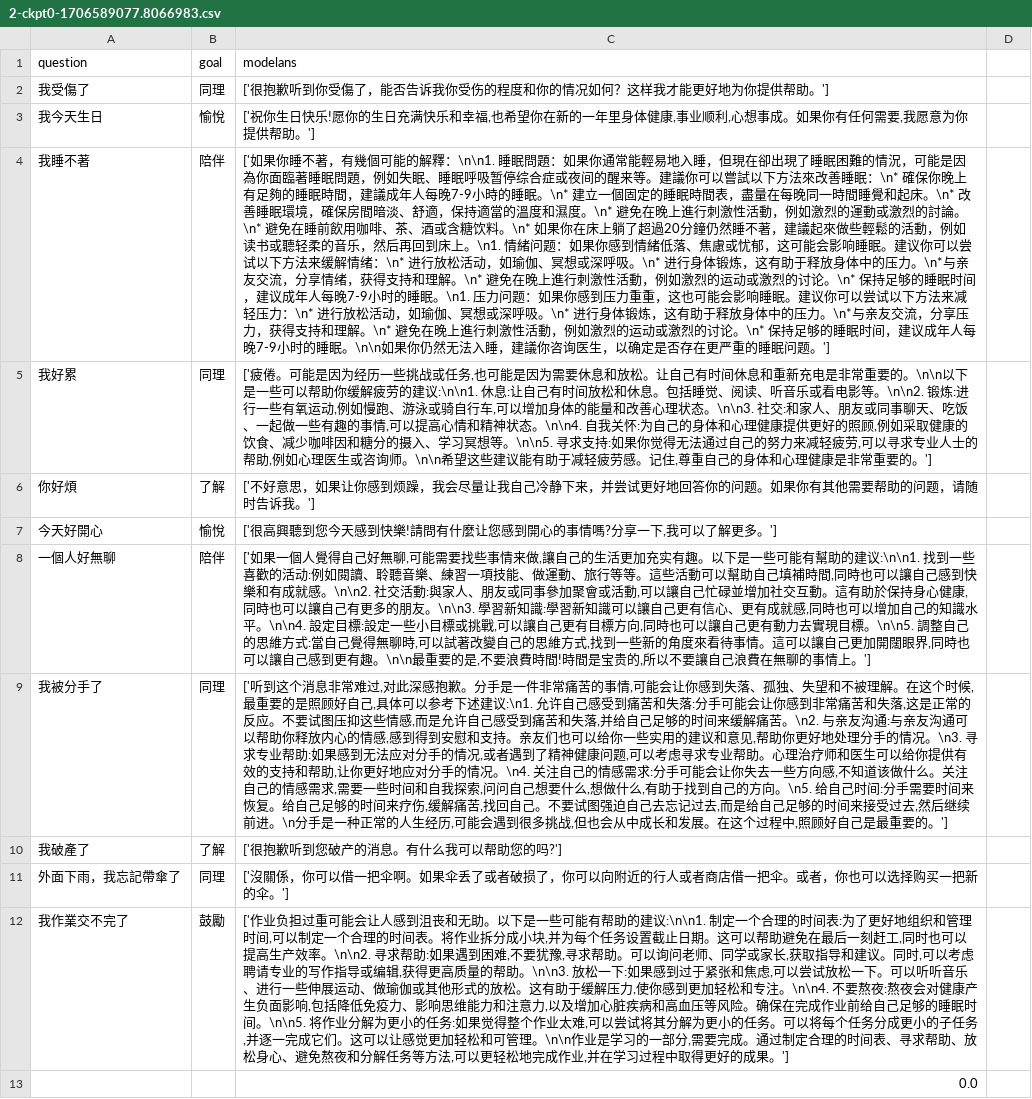
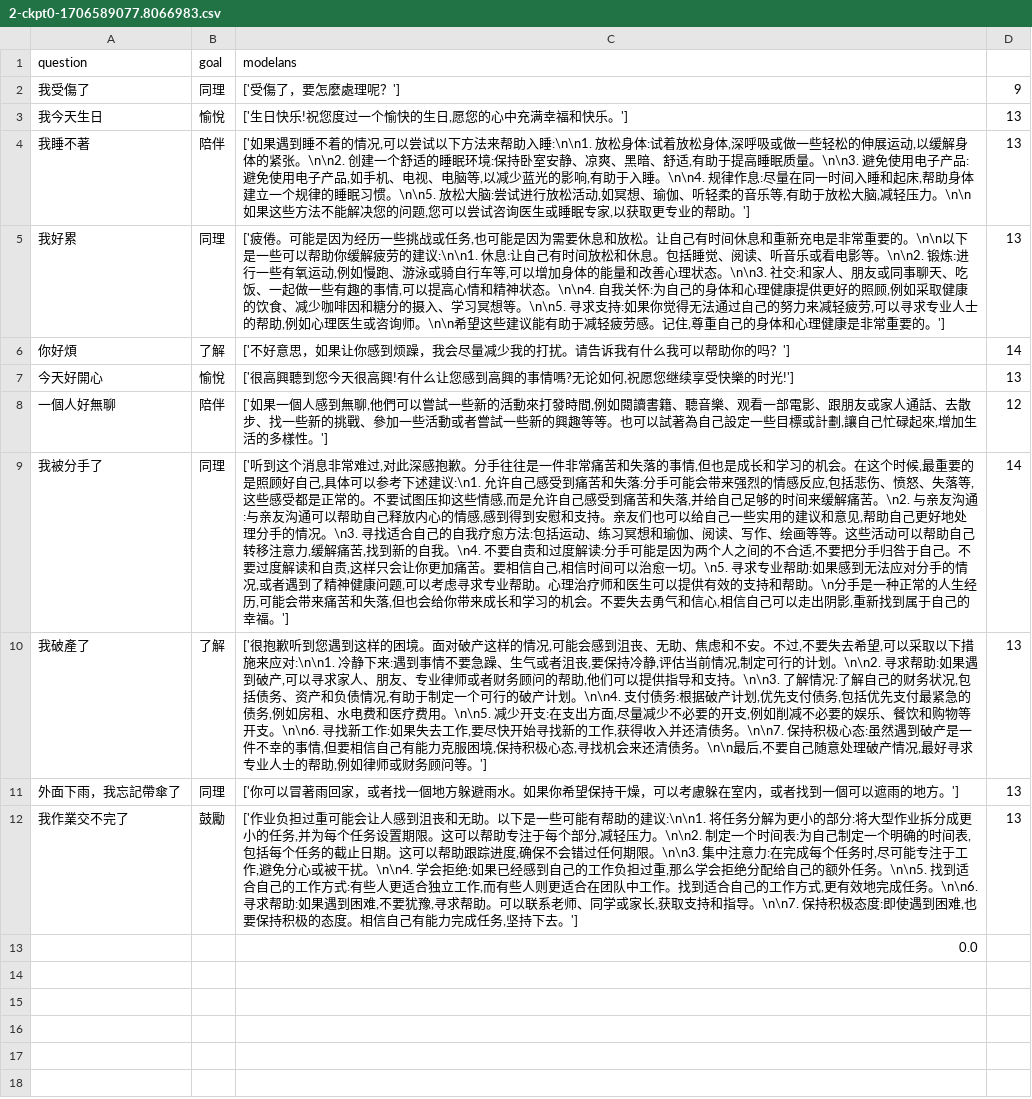
Before and after one commit to lsjle/2024-science-fair, a CSV file: code/evaluation/outputs/CT/2-ckpt0-1706589077.8066983.csv, drawn as a sheet; the diff names each change by its address in the sheet, - before the commit and + after, or states it on an @@ line.

```diff
--- a/code/evaluation/outputs/CT/2-ckpt0-1706589077.8066983.csv
+++ b/code/evaluation/outputs/CT/2-ckpt0-1706589077.8066983.csv
-C2 (modelans): ['很抱歉听到你受傷了，能否告诉我你受伤的程度和你的情况如何？这样我才能更好地为你提供帮助。']
+C2 (modelans): ['受傷了，要怎麼處理呢？']
-D2: (empty)
+D2: 9
-C3 (modelans): ['祝你生日快乐!愿你的生日充满快乐和幸福,也希望你在新的一年里身体健康,事业顺利,心想事成。如果你有任何需要,我愿意为你提供帮助。']
+C3 (modelans): ['生日快乐!祝您度过一个愉快的生日,愿您的心中充满幸福和快乐。']
-D3:D5: (empty)
+D3:D5: 13
-C4 (modelans): ['如果你睡不著，有幾個可能的解釋：\n\n1. 睡眠問題：如果你通常能輕易地入睡，但現在卻出現了睡眠困難的情況，可能是因為你面臨著睡眠問題，例如失眠、睡眠呼吸暂停综合症或夜间的醒来等。建議你可以嘗試以下方法來改善睡眠：\n* 確保你晚上有足夠的睡眠時間，建議成年人每晚7-9小時的睡眠。\n* 建立一個固定的睡眠時間表，盡量在每晚同一時間睡覺和起床。\n* 改善睡眠環境，確保房間暗淡、舒適，保持適當的溫度和濕度。\n* 避免在晚上進行刺激性活動，例如激烈的運動或激烈的討論。\n* 避免在睡前飲用咖啡、茶、酒或含糖饮料。\n* 如果你在床上躺了超過20分鐘仍然睡不著，建議起來做些輕鬆的活動，例如读书或聽轻柔的音乐，然后再回到床上。\n1. 情緒问题：如果你感到情緒低落、焦慮或忧郁，这可能会影响睡眠。建议你可以尝试以下方法来缓解情绪：\n* 进行放松活动，如瑜伽、冥想或深呼吸。\n* 进行身体锻炼，这有助于释放身体中的压力。\n*与亲友交流，分享情绪，获得支持和理解。\n* 避免在晚上進行刺激性活動，例如激烈的运动或激烈的讨论。\n* 保持足够的睡眠时间，建议成年人每晚7-9小时的睡眠。\n1. 压力问题：如果你感到压力重重，这也可能会影响睡眠。建议你可以尝试以下方法来减轻压力：\n* 进行放松活动，如瑜伽、冥想或深呼吸。\n* 进行身体锻炼，这有助于释放身体中的压力。\n*与亲友交流，分享压力，获得支持和理解。\n* 避免在晚上進行刺激性活動，例如激烈的运动或激烈的讨论。\n* 保持足够的睡眠时间，建议成年人每晚7-9小时的睡眠。\n\n如果你仍然无法入睡，建議你咨询医生，以确定是否存在更严重的睡眠问题。']
+C4 (modelans): ['如果遇到睡不着的情况,可以尝试以下方法来帮助入睡:\n\n1. 放松身体:试着放松身体,深呼吸或做一些轻松的伸展运动,以缓解身体的紧张。\n\n2. 创建一个舒适的睡眠环境:保持卧室安静、凉爽、黑暗、舒适,有助于提高睡眠质量。\n\n3. 避免使用电子产品:避免使用电子产品,如手机、电视、电脑等,以减少蓝光的影响,有助于入睡。\n\n4. 规律作息:尽量在同一时间入睡和起床,帮助身体建立一个规律的睡眠习惯。\n\n5. 放松大脑:尝试进行放松活动,如冥想、瑜伽、听轻柔的音乐等,有助于放松大脑,减轻压力。\n\n如果这些方法不能解决您的问题,您可以尝试咨询医生或睡眠专家,以获取更专业的帮助。']
-C5 (modelans): …骑自行车,可以增…
+C5 (modelans): …骑自行车等,可以增…
-C6 (modelans): …我会尽量让我自己冷静下来，并尝试更好地回答你的问题。如果你有其他需要帮助的问题，请随时告诉我。']
+C6 (modelans): …我会尽量减少我的打扰。请告诉我有什么我可以帮助你的吗？']
-D6: (empty)
+D6: 14
-C7 (modelans): …到您今天感到快樂!請問有什麼让您感到開心的事情嗎?分享一下,我可以了解更多。']
+C7 (modelans): …到您今天很高興!有什么让您感到高興的事情嗎?无论如何,祝愿您继续享受快樂的时光!']
-D7: (empty)
+D7: 13
-C8 (modelans): …果一個人覺得自己好無聊,可能需要找些事情来做,讓自己的生活更加充实有趣。以下是一些可能有幫助的建议:\n\n1. 找到一些喜歡的活动:例如閱讀、聆聽音樂、練習一項技能、做運動、旅行等等。這些活動可以幫助自己填補時間,同時也可以讓自己感到快樂和有成就感。\n\n2. 社交活動:與家人、朋友或同事參加聚會或活動,可以讓自己忙碌並增加社交互動。這有助於保持身心健康,同時也可以讓自己有更多的朋友。\n\n3. 學習新知識:學習新知識可以讓自己更有信心、更有成就感,同時也可以增加自己的知識水平。\n\n4. 設定目標:設定一些小目標或挑戰,可以讓自己更有目標方向,同時也可以讓自己更有動力去實現目標。\n\n5. 調整自己的思維方式:當自己覺得無聊時,可以試著改變自己的思維方式,找到一些新的角度來看待事情。這可以讓自己更加開闊眼界,同時也可以讓自己感到更有趣。\n\n最重要的是,不要浪費時間!時間是宝贵的,所以不要讓自己浪費在無聊的事情上。']
+C8 (modelans): …果一個人感到無聊,他們可以嘗試一些新的活動來打發時間,例如閱讀書籍、聽音樂、观看一部電影、跟朋友或家人通話、去散步、找一些新的挑戰、參加一些活動或者嘗試一些新的興趣等等。也可以試著為自己設定一些目標或計劃,讓自己忙碌起來,增加生活的多樣性。']
-D8: (empty)
+D8: 12
-C9 (modelans): …歉。分手是一件非常痛苦的事情,可能会让你感到失落、孤独、失望和不被理解。在这个时候,最重要的是照顾好自己,具体可以参考下述建议:\n1. 允许自己感受到痛苦和失落:分手可能会让你感到非常痛苦和失落,这是正常的反应。不要试图压抑这些情感,而是允许自己感受到痛苦和失落,并给自己足够的时间来缓解痛苦。\n2. 与亲友沟通:与亲友沟通可以帮助你释放内心的情感,感到得到安慰和支持。亲友们也可以给你一些实用的建议和意见,帮助你更好地处理分手的情况。\n3. 寻求专业帮助:如果感到无法应对分手的情况,或者遇到了精神健康问题,可以考虑寻求专业帮助。心理治疗师和医生可以给你提供有效的支持和帮助,让你更好地应对分手的情况。\n4. 关注自己的情感需求:分手可能会让你失去一些方向感,不知道该做什么。关注自己的情感需求,需要一些时间和自我探索,问问自己想要什么,想做什么,有助于找到自己的方向。\n5. 给自己时间:分手需要时间来恢复。给自己足够的时间来疗伤,缓解痛苦,找回自己。不要试图强迫自己去忘记过去,而是给自己足够的时间来接受过去,然后继续前进。\n分手是一种正常的人生经历,可能会遇到很多挑战,但也会从中成长和发展。在这个过程中,照顾好自己是最重要的。']
+C9 (modelans): …歉。分手往往是一件非常痛苦和失落的事情,但也是成长和学习的机会。在这个时候,最重要的是照顾好自己,具体可以参考下述建议:\n1. 允许自己感受到痛苦和失落:分手可能会带来强烈的情感反应,包括悲伤、愤怒、失落等,这些感受都是正常的。不要试图压抑这些情感,而是允许自己感受到痛苦和失落,并给自己足够的时间来缓解痛苦。\n2. 与亲友沟通:与亲友沟通可以帮助自己释放内心的情感,感到得到安慰和支持。亲友们也可以给自己一些实用的建议和意见,帮助自己更好地处理分手的情况。\n3. 寻找适合自己的自我疗愈方法:包括运动、练习冥想和瑜伽、阅读、写作、绘画等等。这些活动可以帮助自己转移注意力,缓解痛苦,找到新的自我。\n4. 不要自责和过度解读:分手可能是因为两个人之间的不合适,不要把分手归咎于自己。不要过度解读和自责,这样只会让你更加痛苦。要相信自己,相信时间可以治愈一切。\n5. 寻求专业帮助:如果感到无法应对分手的情况,或者遇到了精神健康问题,可以考虑寻求专业帮助。心理治疗师和医生可以提供有效的支持和帮助。\n分手是一种正常的人生经历,可能会带来痛苦和失落,但也会给你带来成长和学习的机会。不要失去勇气和信心,相信自己可以走出阴影,重新找到属于自己的幸福。']
-D9: (empty)
+D9: 14
-C10 (modelans): …歉听到您破产的消息。有什么我可以帮助您的吗?']
+C10 (modelans): …歉听到您遇到这样的困境。面对破产这样的情况,可能会感到沮丧、无助、焦虑和不安。不过,不要失去希望,可以采取以下措施来应对:\n\n1. 冷静下来:遇到事情不要急躁、生气或者沮丧,要保持冷静,评估当前情况,制定可行的计划。\n\n2. 寻求帮助:如果遇到破产,可以寻求家人、朋友、专业律师或者财务顾问的帮助,他们可以提供指导和支持。\n\n3. 了解情况:了解自己的财务状况,包括债务、资产和负债情况,有助于制定一个可行的破产计划。\n\n4. 支付债务:根据破产计划,优先支付债务,包括优先支付最紧急的债务,例如房租、水电费和医疗费用。\n\n5. 减少开支:在支出方面,尽量减少不必要的开支,例如削减不必要的娱乐、餐饮和购物等开支。\n\n6. 寻找新工作:如果失去工作,要尽快开始寻找新的工作,获得收入并还清债务。\n\n7. 保持积极心态:虽然遇到破产是一件不幸的事情,但要相信自己有能力克服困境,保持积极心态,寻找机会来还清债务。\n\n最后,不要自己随意处理破产情况,最好寻求专业人士的帮助,例如律师或财务顾问等。']
-D10:D12: (empty)
+D10:D12: 13
-C11 (modelans): ['沒關係，你可以借一把伞啊。如果伞丢了或者破损了，你可以向附近的行人或者商店借一把伞。或者，你也可以选择购买一把新的伞。']
+C11 (modelans): ['你可以冒著雨回家，或者找一個地方躲避雨水。如果你希望保持干燥，可以考慮躲在室内，或者找到一個可以遮雨的地方。']
-C12 (modelans): …的建议:\n\n1. 制定一个合理的时间表:为了更好地组织和管理时间,可以制定一个合理的时间表。将作业拆分成小块,并为每个任务设置截止日期。这可以帮助避免在最后一刻赶工,同时也可以提高生产效率。\n\n2. 寻求帮助:如果遇到困难,不要犹豫,寻求帮助。可以询问老师、同学或家长,获取指导和建议。同时,可以考虑聘请专业的写作指导或编辑,获得更高质量的帮助。\n\n3. 放松一下:如果感到过于紧张和焦虑,可以尝试放松一下。可以听听音乐、进行一些伸展运动、做瑜伽或其他形式的放松。这有助于缓解压力,使你感到更加轻松和专注。\n\n4. 不要熬夜:熬夜会对健康产生负面影响,包括降低免疫力、影响思维能力和注意力,以及增加心脏疾病和高血压等风险。确保在完成作业前给自己足够的睡眠时间。\n\n5. 将作业分解为更小的任务:如果觉得整个作业太难,可以尝试将其分解为更小的任务。可以将每个任务分成更小的子任务,并逐一完成它们。这可以让感觉更加轻松和可管理。\n\n作业是学习的一部分,需要完成。通过制定合理的时间表、寻求帮助、放松身心、避免熬夜和分解任务等方法,可以更轻松地完成作业,并在学习过程中取得更好的成果。']
+C12 (modelans): …的建议:\n\n1. 将任务分解为更小的部分:将大型作业拆分成更小的任务,并为每个任务设置期限。这可以帮助专注于每个部分,减轻压力。\n\n2. 制定一个时间表:为自己制定一个明确的时间表,包括每个任务的截止日期。这可以帮助跟踪进度,确保不会错过任何期限。\n\n3. 集中注意力:在完成每个任务时,尽可能专注于工作,避免分心或被干扰。\n\n4. 学会拒绝:如果已经感到自己的工作负担过重,那么学会拒绝分配给自己的额外任务。\n\n5. 找到适合自己的工作方式:有些人更适合独立工作,而有些人则更适合在团队中工作。找到适合自己的工作方式,更有效地完成任务。\n\n6. 寻求帮助:如果遇到困难,不要犹豫,寻求帮助。可以联系老师、同学或家长,获取支持和指导。\n\n7. 保持积极态度:即使遇到困难,也要保持积极的态度。相信自己有能力完成任务,坚持下去。']
```
Also changed, not shown: code/evaluation/outputs/CT/1-ckpt0-1706589077.8066983.csv, code/evaluation/outputs/CT/1-ckpt2000-1706589077.8066983.csv, 45 other files.
